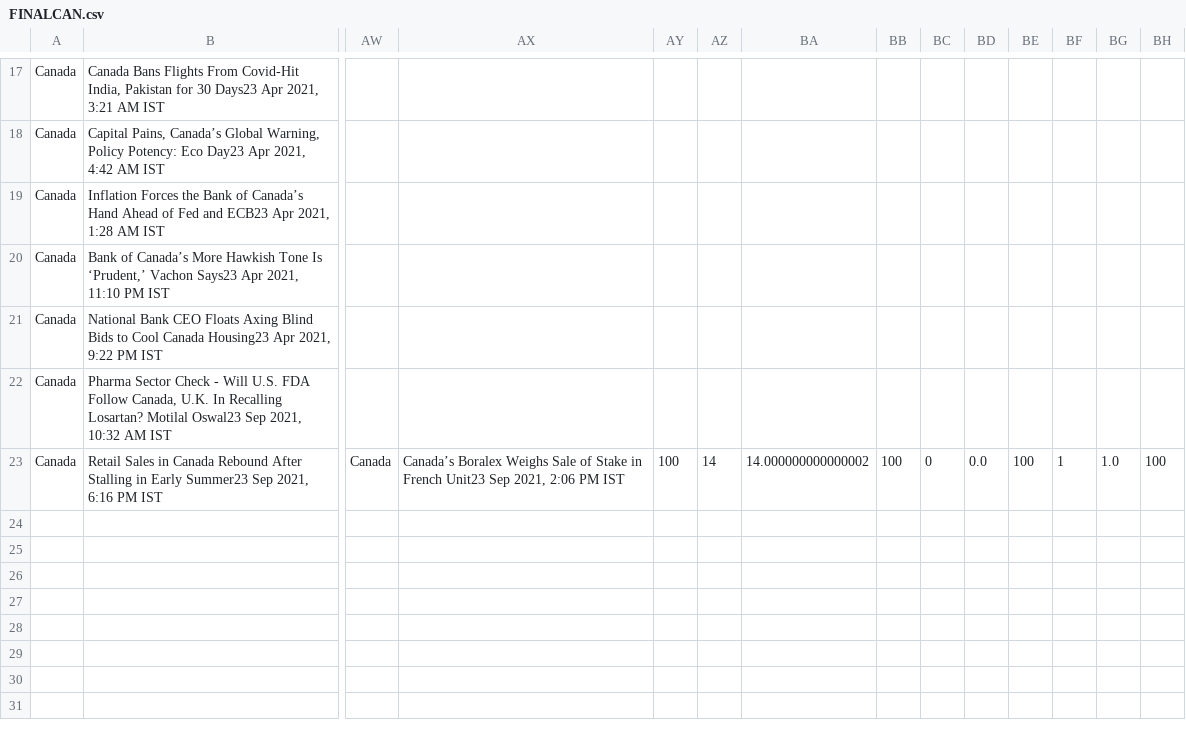
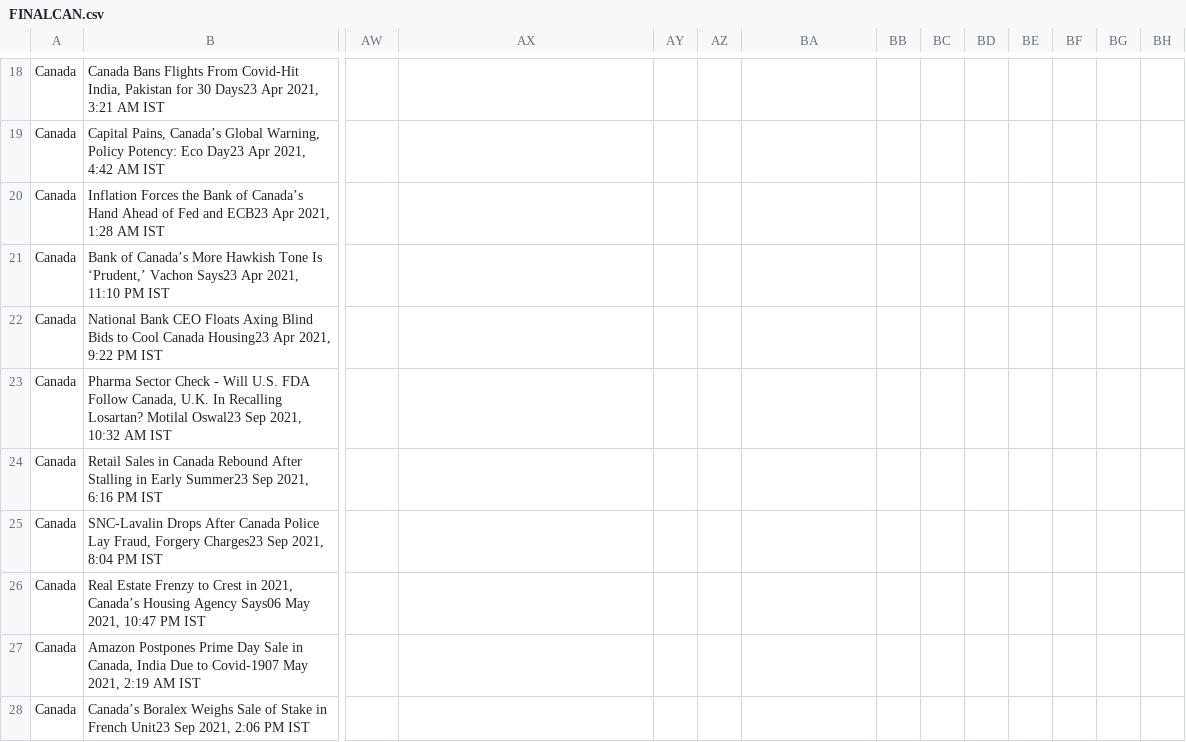
Before and after one commit to UniGit24/FSTweets24.github.io, a CSV file: FINALCAN.csv, drawn as a sheet; only a part is shown, gaps mark what is left out; addresses are those after the commit; rows hold the shown columns only; the diff covers the shown part only; the diff names each change by its address in the sheet, - before the commit and + after, or states it on an @@ line.

Commit message:
canada results

```diff
--- a/FINALCAN.csv
+++ b/FINALCAN.csv
-AW24: Canada
+AW24: (empty)
-AX24: Canada’s Boralex Weighs Sale of Stake in French Unit23 Sep 2021, 2:06 PM IST
+AX24: (empty)
-AY24: 100
+AY24: (empty)
-AZ24: 14
+AZ24: (empty)
-BA24: 14.000000000000002
+BA24: (empty)
-BB24: 100
+BB24: (empty)
-BC24: 0
+BC24: (empty)
-BD24: 0.0
+BD24: (empty)
-BE24: 100
+BE24: (empty)
-BF24: 1
+BF24: (empty)
-BG24: 1.0
+BG24: (empty)
-BH24: 100
+BH24: (empty)
+row 25: Canada | SNC-Lavalin Drops After Canada Police Lay Fraud, Forgery Charges23 Sep 2021, 8:04 PM IST
+row 26: Canada | Real Estate Frenzy to Crest in 2021, Canada’s Housing Agency Says06 May 2021, 10:47 PM IST
+row 27: Canada | Amazon Postpones Prime Day Sale in Canada, India Due to Covid-1907 May 2021, 2:19 AM IST
+row 28: Canada | Canada’s Boralex Weighs Sale of Stake in French Unit23 Sep 2021, 2:06 PM IST
```
Also changed, not shown: 1 added row and 38 edited cells elsewhere in this file, 9 other files.
